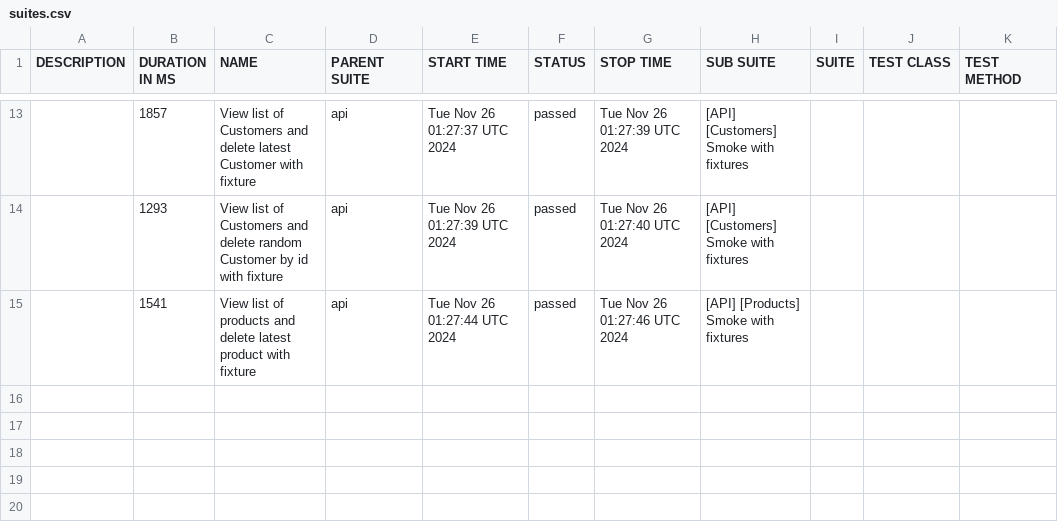
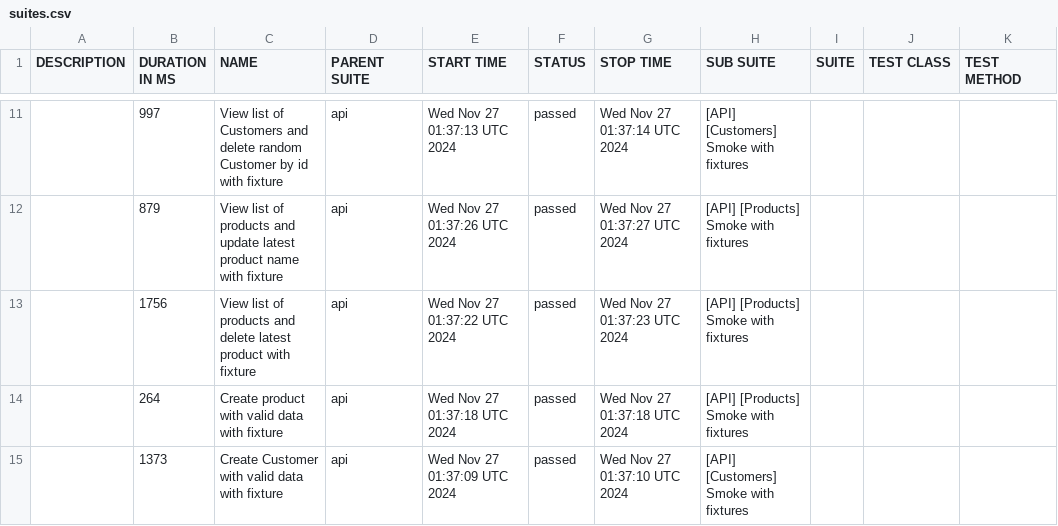
Before and after one commit to JackBlaaack/SalesPortalProject, a CSV file: allure-report/data/suites.csv, drawn as a sheet; only a part is shown, gaps mark what is left out; the diff covers the shown part only.

```diff
--- a/allure-report/data/suites.csv
+++ b/allure-report/data/suites.csv
@@ -13,3 +11,5 @@
-"","1857","View list of Customers and delete latest Customer with fixture","api","Tue Nov 26 01:27:37 UTC 2024","passed","Tue Nov 26 01:27:39 UTC 2024","[API] [Customers] Smoke with fixtures","","",""
-"","1293","View list of Customers and delete random Customer by id with fixture","api","Tue Nov 26 01:27:39 UTC 2024","passed","Tue Nov 26 01:27:40 UTC 2024","[API] [Customers] Smoke with fixtures","","",""
-"","1541","View list of products and delete latest product with fixture","api","Tue Nov 26 01:27:44 UTC 2024","passed","Tue Nov 26 01:27:46 UTC 2024","[API] [Products] Smoke with fixtures","","",""
+"","997","View list of Customers and delete random Customer by id with fixture","api","Wed Nov 27 01:37:13 UTC 2024","passed","Wed Nov 27 01:37:14 UTC 2024","[API] [Customers] Smoke with fixtures","","",""
+"","879","View list of products and update latest product name with fixture","api","Wed Nov 27 01:37:26 UTC 2024","passed","Wed Nov 27 01:37:27 UTC 2024","[API] [Products] Smoke with fixtures","","",""
+"","1756","View list of products and delete latest product with fixture","api","Wed Nov 27 01:37:22 UTC 2024","passed","Wed Nov 27 01:37:23 UTC 2024","[API] [Products] Smoke with fixtures","","",""
+"","264","Create product with valid data with fixture","api","Wed Nov 27 01:37:18 UTC 2024","passed","Wed Nov 27 01:37:18 UTC 2024","[API] [Products] Smoke with fixtures","","",""
+"","1373","Create Customer with valid data with fixture","api","Wed Nov 27 01:37:09 UTC 2024","passed","Wed Nov 27 01:37:10 UTC 2024","[API] [Customers] Smoke with fixtures","","",""
```
Also changed, not shown: 1 added row, 3 removed rows and 30 edited cells elsewhere in this file, 57 other files.
